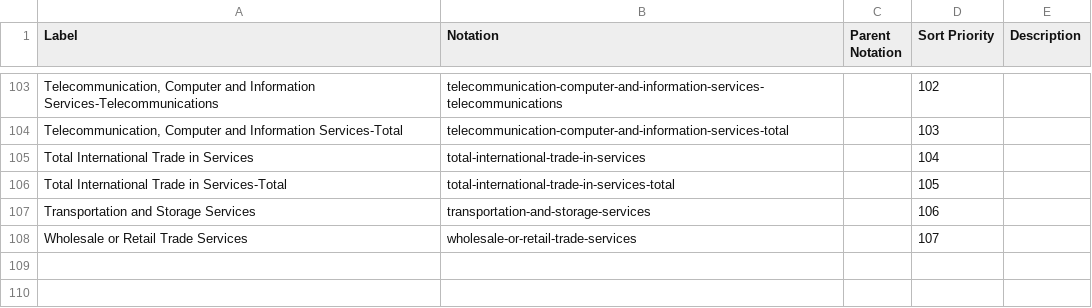
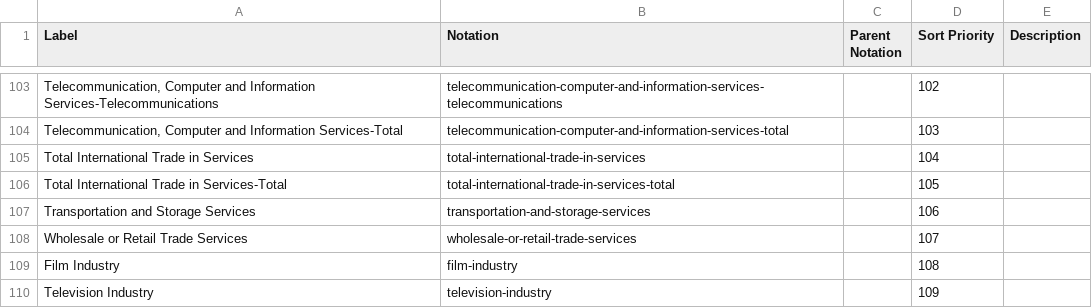
Before and after one commit to GSS-Cogs/family-trade, a CSV file: codelists/itis-services.csv, drawn as a sheet; only a part is shown, gaps mark what is left out.

Commit message:
Film and television

```diff
--- a/codelists/itis-services.csv
+++ b/codelists/itis-services.csv
@@ -108 +108,3 @@ Transportation and Storage Services,transportation-and-storage-services,,106,
 Wholesale or Retail Trade Services,wholesale-or-retail-trade-services,,107,
+Film Industry,film-industry,,108,
+Television Industry,television-industry,,109,
```
